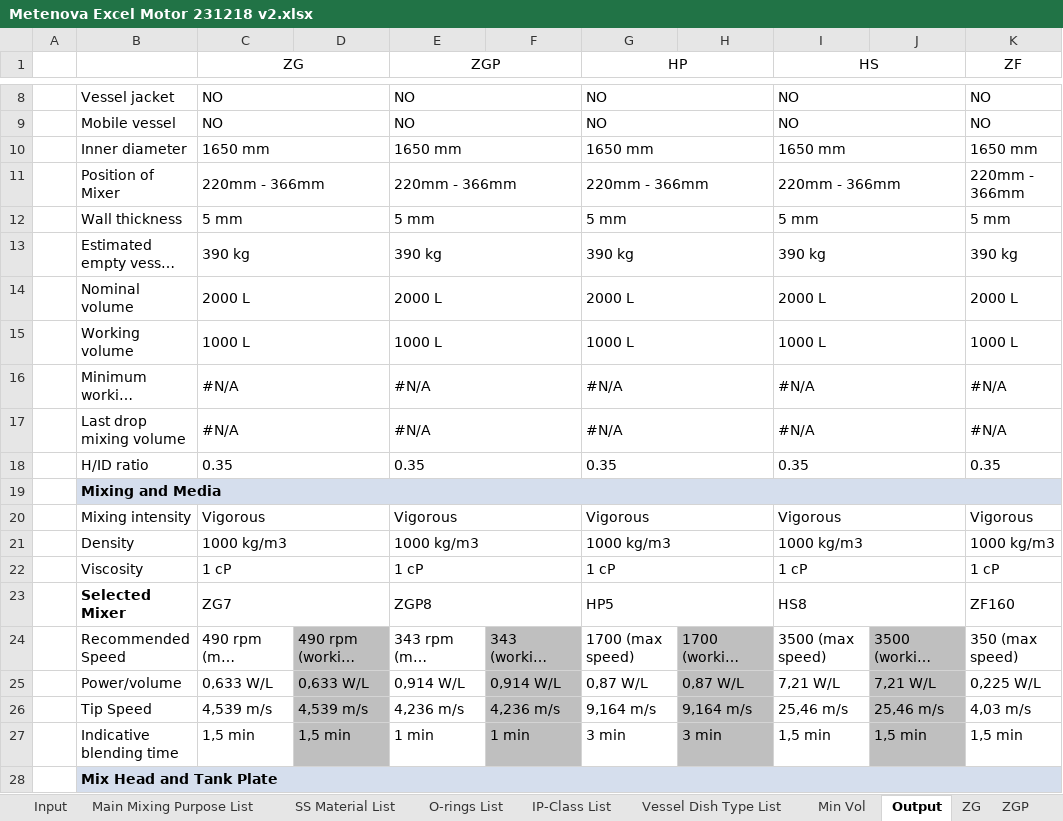
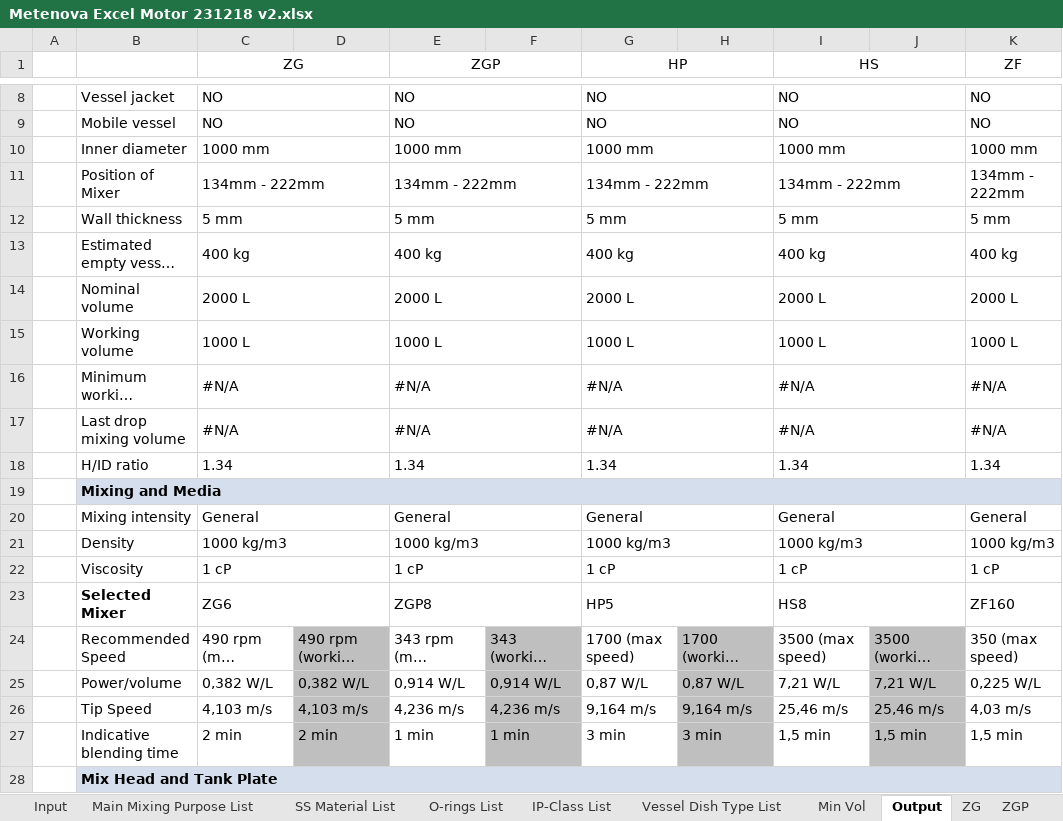
Before and after one commit to ahku/zooma-metenova-mixer-selector-api-types, an Excel workbook: excel/Metenova Excel Motor 231218 v2.xlsx, sheet Output, drawn as a sheet; only a part is shown, gaps mark what is left out; long unchanged cells end in …; values as stored, in another font and other column widths than the file's, no borders; conditional formats not drawn; the diff covers the shown part only; the diff names each change by its address in the sheet, - before the commit and + after, or states it on an @@ line.

```diff
--- a/excel/Metenova Excel Motor 231218 v2.xlsx (sheet Output)
+++ b/excel/Metenova Excel Motor 231218 v2.xlsx (sheet Output)
-C10 (ZG): 1650 mm
+C10 (ZG): 1000 mm
-E10 (ZGP): 1650 mm
+E10 (ZGP): 1000 mm
-G10 (HP): 1650 mm
+G10 (HP): 1000 mm
-I10 (HS): 1650 mm
+I10 (HS): 1000 mm
-K10 (ZF): 1650 mm
+K10 (ZF): 1000 mm
-C11 (ZG): 220mm - 366mm
+C11 (ZG): 134mm - 222mm
-E11 (ZGP): 220mm - 366mm
+E11 (ZGP): 134mm - 222mm
-G11 (HP): 220mm - 366mm
+G11 (HP): 134mm - 222mm
-I11 (HS): 220mm - 366mm
+I11 (HS): 134mm - 222mm
-K11 (ZF): 220mm - 366mm
+K11 (ZF): 134mm - 222mm
-C13 (ZG): 390 kg
+C13 (ZG): 400 kg
-E13 (ZGP): 390 kg
+E13 (ZGP): 400 kg
-G13 (HP): 390 kg
+G13 (HP): 400 kg
-I13 (HS): 390 kg
+I13 (HS): 400 kg
-K13 (ZF): 390 kg
+K13 (ZF): 400 kg
-C18 (ZG): 0.35
+C18 (ZG): 1.34
-E18 (ZGP): 0.35
+E18 (ZGP): 1.34
-G18 (HP): 0.35
+G18 (HP): 1.34
-I18 (HS): 0.35
+I18 (HS): 1.34
-K18 (ZF): 0.35
+K18 (ZF): 1.34
-C20 (ZG): Vigorous
+C20 (ZG): General
-E20 (ZGP): Vigorous
+E20 (ZGP): General
-G20 (HP): Vigorous
+G20 (HP): General
-I20 (HS): Vigorous
+I20 (HS): General
-K20 (ZF): Vigorous
+K20 (ZF): General
-C23 (ZG): ZG7
+C23 (ZG): ZG6
-C25 (ZG): 0,633 W/L
+C25 (ZG): 0,382 W/L
-D25: 0,633 W/L
+D25: 0,382 W/L
-C26 (ZG): 4,539 m/s
+C26 (ZG): 4,103 m/s
-D26: 4,539 m/s
+D26: 4,103 m/s
-C27 (ZG): 1,5 min
+C27 (ZG): 2 min
-D27: 1,5 min
+D27: 2 min
```
Also changed, not shown: 12 edited cells elsewhere in this sheet, sheet Min Vol ZG, sheet ZG, sheet HS, sheet HP, sheet ZGP, sheet ZF, 4 more sheets, charts or pictures.
